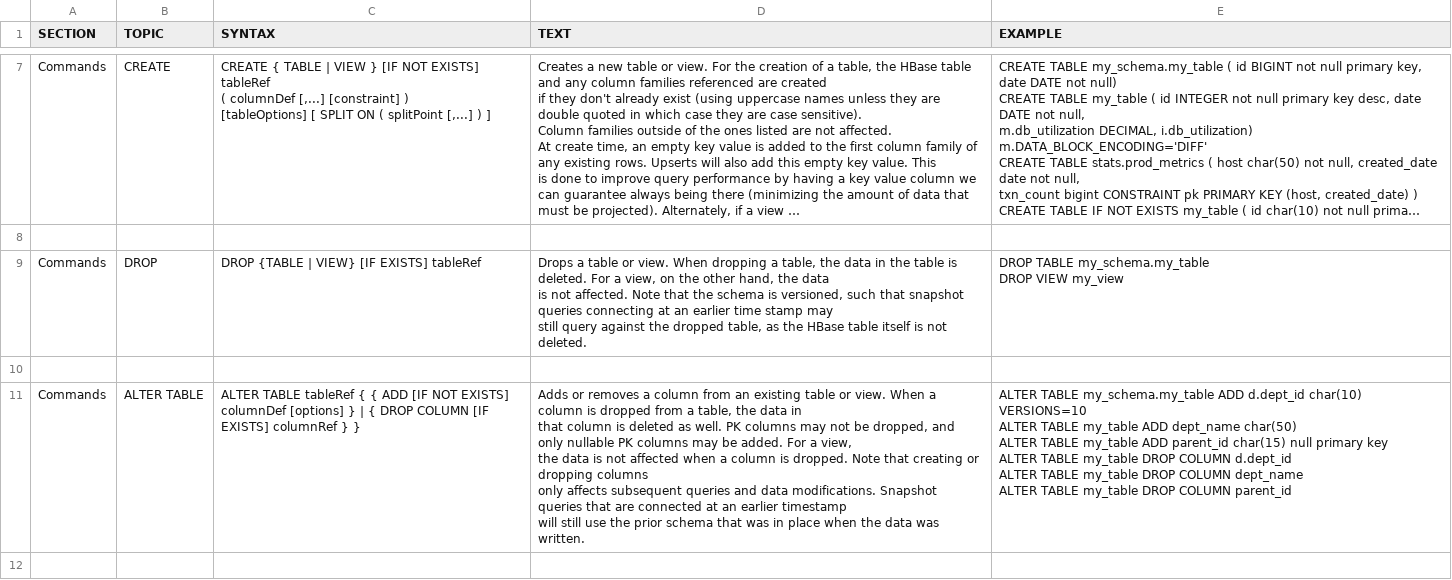
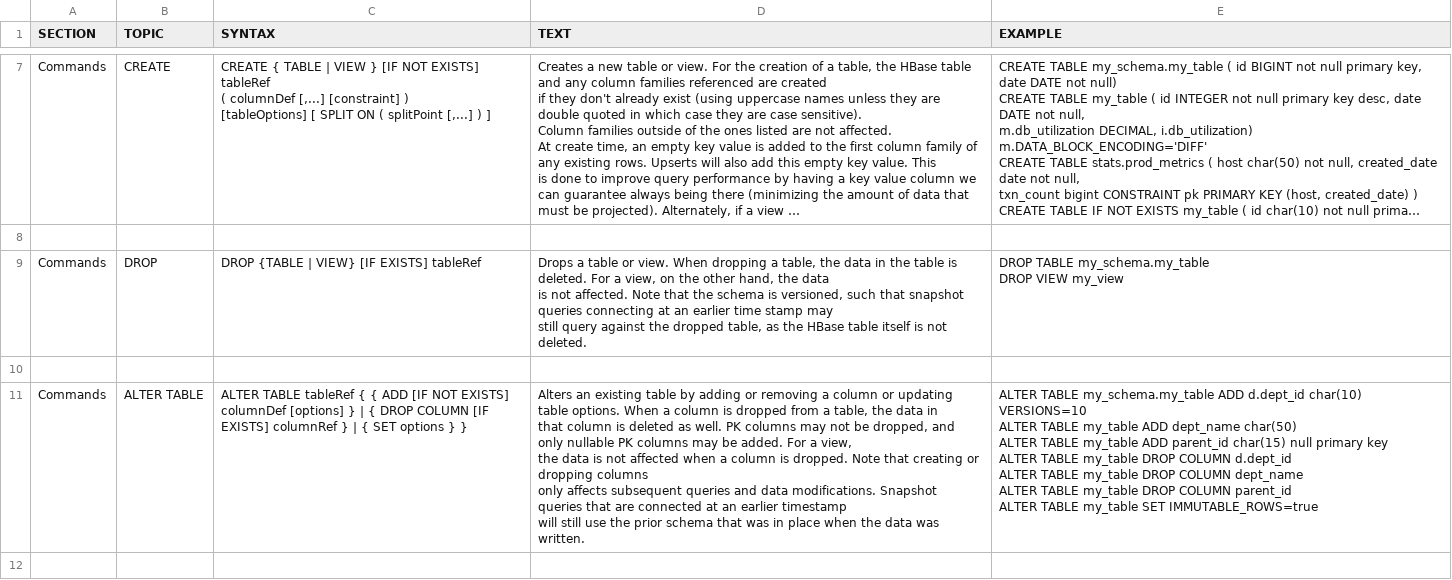
Before and after one commit to forcedotcom/phoenix, a CSV file: docs/phoenix.csv, drawn as a sheet; only a part is shown, gaps mark what is left out; long unchanged cells end in …; the diff covers the shown part only.

Commit message:
Updating docs

```diff
--- a/docs/phoenix.csv
+++ b/docs/phoenix.csv
@@ -109,19 +109,20 @@ DROP VIEW my_view
 
-"Commands","ALTER TABLE","
-ALTER TABLE tableRef { { ADD [IF NOT EXISTS] columnDef [options] } | { DROP COLUMN [IF EXISTS] columnRef } }
-","
-Adds or removes a column from an existing table or view. When a column is dropped from a table, the data in
-that column is deleted as well. PK columns may not be dropped, and only nullable PK columns may be added. For a view,
-the data is not affected when a column is dropped. Note that creating or dropping columns
-only affects subsequent queries and data modifications. Snapshot queries that are connected at an earlier timestamp
-will still use the prior schema that was in place when the data was written.
-
-","
-ALTER TABLE my_schema.my_table ADD d.dept_id char(10) VERSIONS=10
-ALTER TABLE my_table ADD dept_name char(50)
-ALTER TABLE my_table ADD parent_id char(15) null primary key
-ALTER TABLE my_table DROP COLUMN d.dept_id
-ALTER TABLE my_table DROP COLUMN dept_name
-ALTER TABLE my_table DROP COLUMN parent_id
-"
+"Commands","ALTER TABLE","
+ALTER TABLE tableRef { { ADD [IF NOT EXISTS] columnDef [options] } | { DROP COLUMN [IF EXISTS] columnRef } | { SET options } }
+","
+Alters an existing table by adding or removing a column or updating table options. When a column is dropped from a table, the data in
+that column is deleted as well. PK columns may not be dropped, and only nullable PK columns may be added. For a view,
+the data is not affected when a column is dropped. Note that creating or dropping columns
+only affects subsequent queries and data modifications. Snapshot queries that are connected at an earlier timestamp
+will still use the prior schema that was in place when the data was written.
+
+","
+ALTER TABLE my_schema.my_table ADD d.dept_id char(10) VERSIONS=10
+ALTER TABLE my_table ADD dept_name char(50)
+ALTER TABLE my_table ADD parent_id char(15) null primary key
+ALTER TABLE my_table DROP COLUMN d.dept_id
+ALTER TABLE my_table DROP COLUMN dept_name
+ALTER TABLE my_table DROP COLUMN parent_id
+ALTER TABLE my_table SET IMMUTABLE_ROWS=true
+"
 
```
Also changed, not shown: 4 added rows and 18 edited cells elsewhere in this file.
